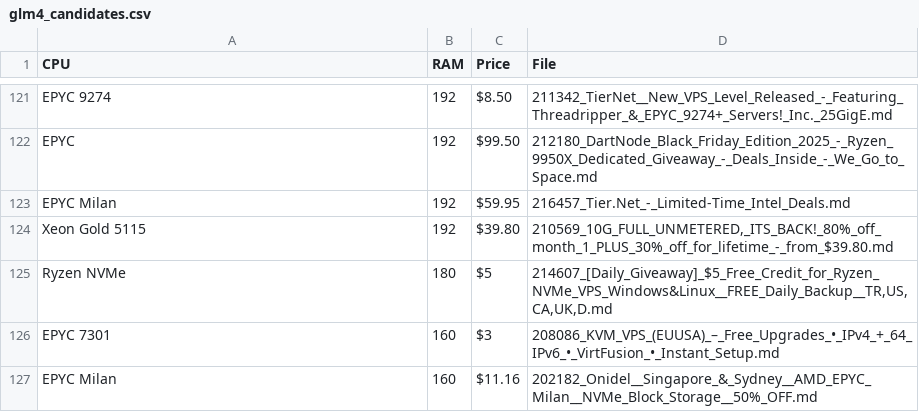
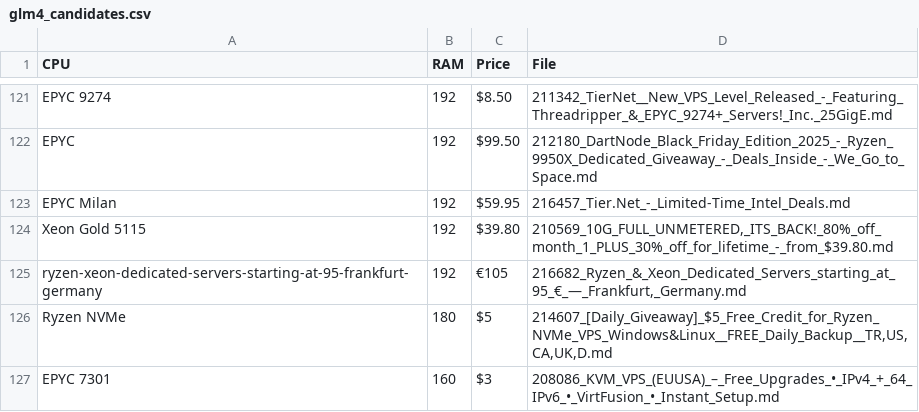
Before and after one commit to bojak83318/server-signal-archive, a CSV file: glm4_candidates.csv, drawn as a sheet; only a part is shown, gaps mark what is left out; the shorter side is filled out with more unchanged rows; the diff names each change by its address in the sheet, - before the commit and + after, or states it on an @@ line.

```diff
--- a/glm4_candidates.csv
+++ b/glm4_candidates.csv
+row 125: ryzen-xeon-dedicated-servers-starting-at-95-frankfurt-germany | 192 | €105 | 216682_Ryzen_&_Xeon_Dedicated_Servers_starting_at_95_€_—_Frankfurt,_Germany.md
```
Also changed, not shown: 1 other file.
